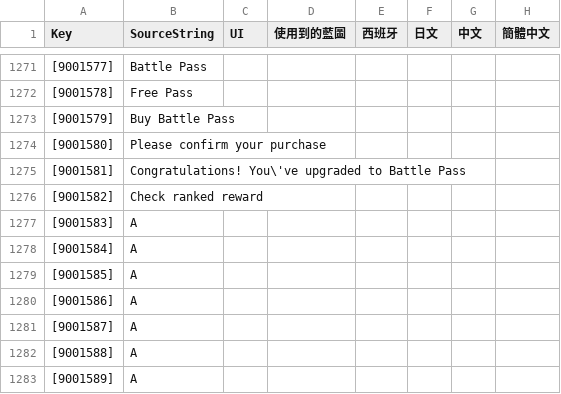
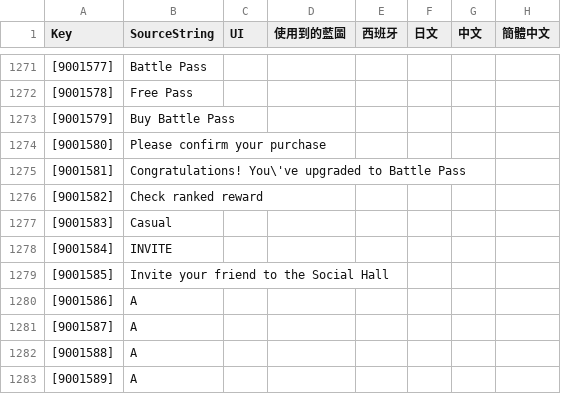
Before and after one commit to PumpkinDevs/quantaar, a CSV file: vrgame/字根.csv, drawn as a sheet; only a part is shown, gaps mark what is left out; the diff names each change by its address in the sheet, - before the commit and + after, or states it on an @@ line.

```diff
--- a/vrgame/字根.csv
+++ b/vrgame/字根.csv
-B1277 (SourceString): A
+B1277 (SourceString): Casual
-B1278 (SourceString): A
+B1278 (SourceString): INVITE
-B1279 (SourceString): A
+B1279 (SourceString): Invite your friend to the Social Hall
```
Also changed, not shown: 5 other files.
